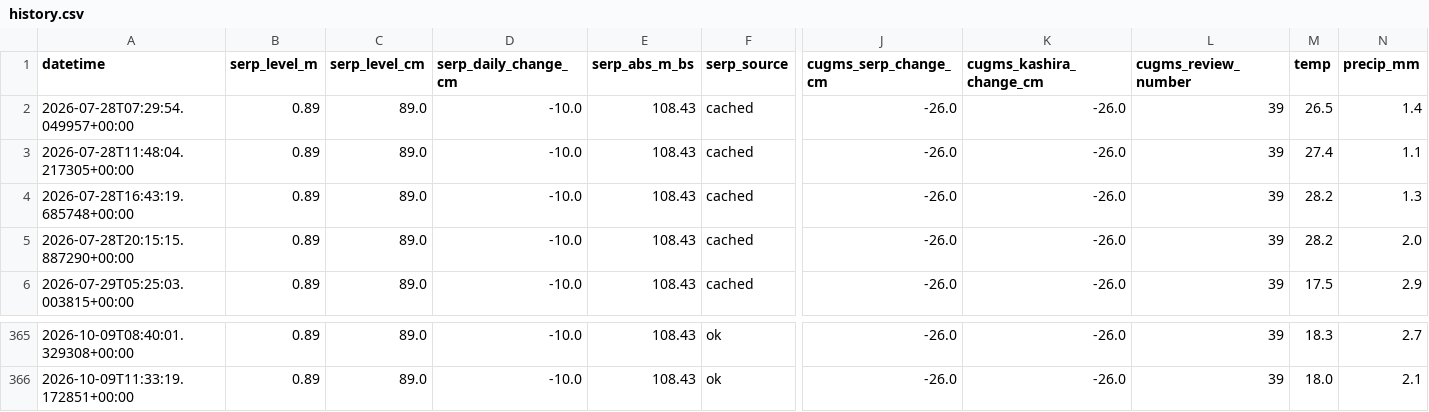
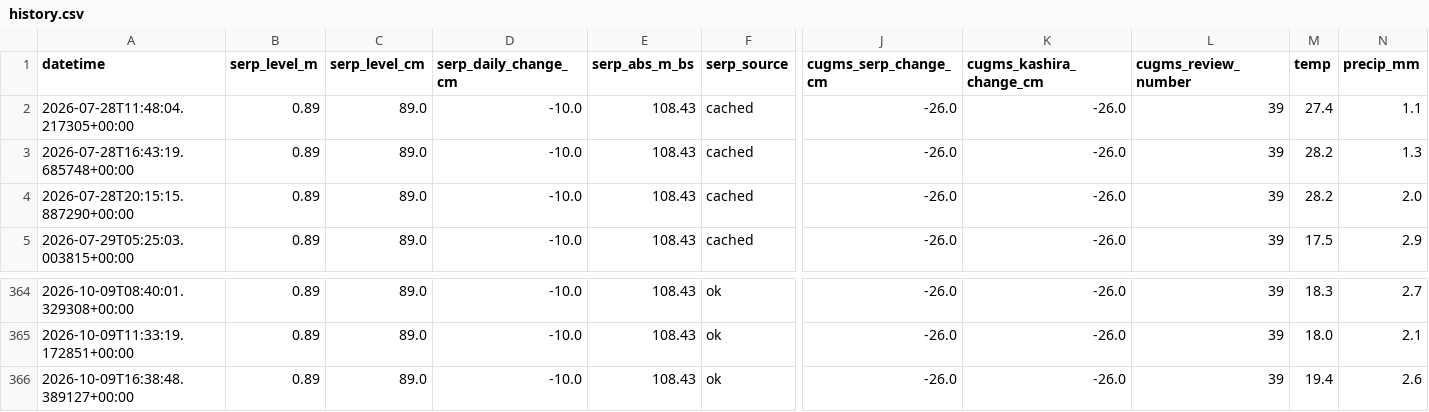
Before and after one commit to EM-from-Pu/oka-flood-monitor, a CSV file: docs/history.csv, drawn as a sheet; only a part is shown, gaps mark what is left out; removed rows and columns are numbered as before the commit, all else as after; rows hold the shown columns only; the diff names each change by its address in the sheet, - before the commit and + after, or states it on an @@ line.

```diff
--- a/docs/history.csv
+++ b/docs/history.csv
-row 2: 2026-07-28T07:29:54.049957+00:00 | 0.89 | 89.0 | -10.0 | 108.43 | cached | -26.0 | -26.0 | 39 | 26.5 | 1.4
+row 366: 2026-10-09T16:38:48.389127+00:00 | 0.89 | 89.0 | -10.0 | 108.43 | ok | -26.0 | -26.0 | 39 | 19.4 | 2.6
```
Also changed, not shown: 20 other files.
